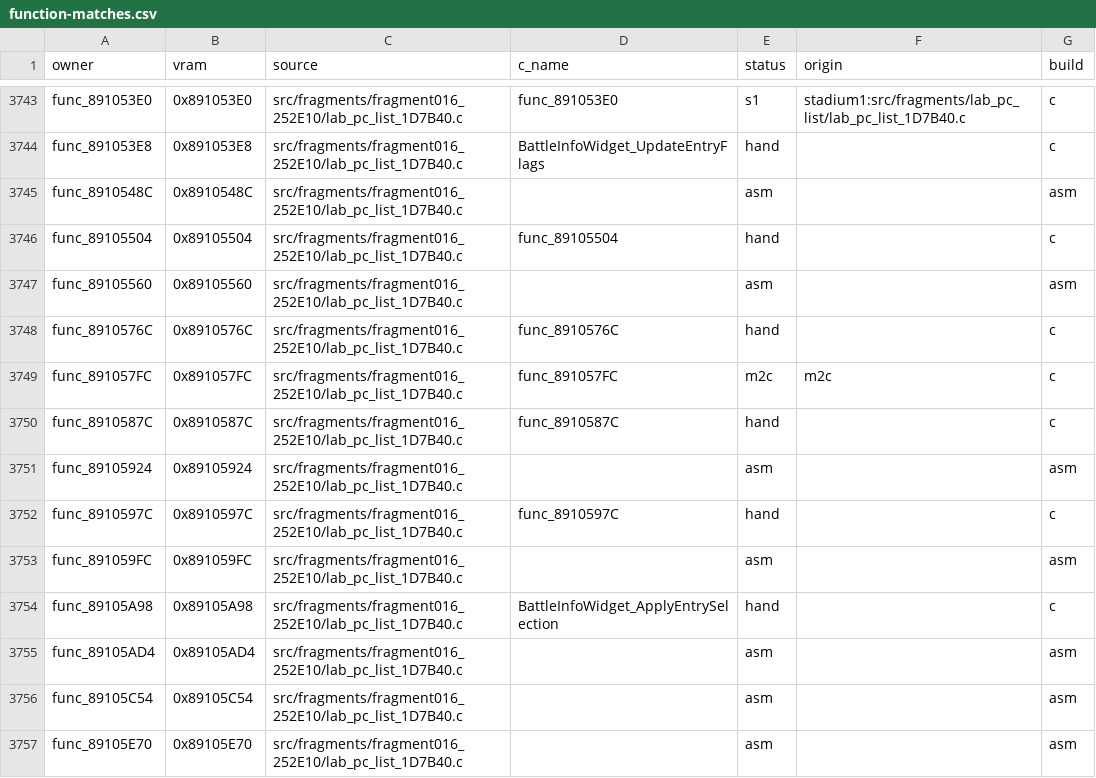
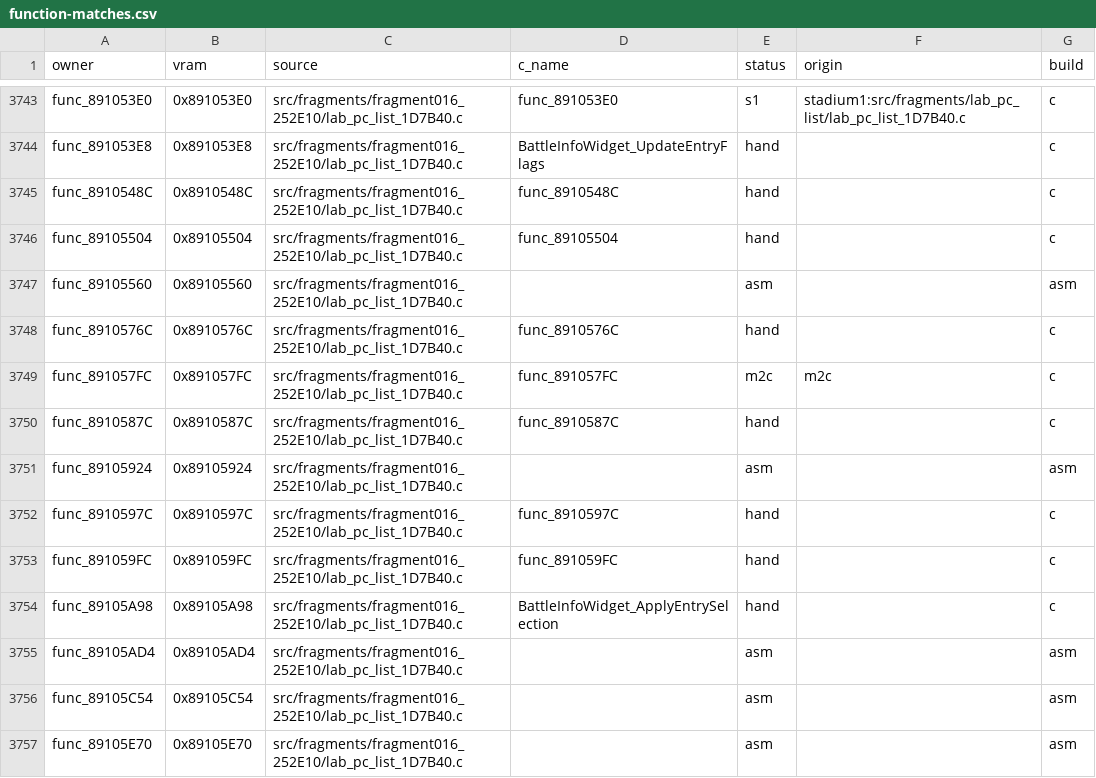
Before and after one commit to team-hippodrome/pokestadium0, a CSV file: docs/function-matches.csv, drawn as a sheet; only a part is shown, gaps mark what is left out.

Commit message:
Match laboratory list entry flag routines

```diff
--- a/docs/function-matches.csv
+++ b/docs/function-matches.csv
@@ -3744,3 +3744,3 @@ func_891053E0,0x891053E0,src/fragments/fragment016_252E10/lab_pc_list_1D7B40.c,f
 func_891053E8,0x891053E8,src/fragments/fragment016_252E10/lab_pc_list_1D7B40.c,BattleInfoWidget_UpdateEntryFlags,hand,,c
-func_8910548C,0x8910548C,src/fragments/fragment016_252E10/lab_pc_list_1D7B40.c,,asm,,asm
+func_8910548C,0x8910548C,src/fragments/fragment016_252E10/lab_pc_list_1D7B40.c,func_8910548C,hand,,c
 func_89105504,0x89105504,src/fragments/fragment016_252E10/lab_pc_list_1D7B40.c,func_89105504,hand,,c
@@ -3752,3 +3752,3 @@ func_89105924,0x89105924,src/fragments/fragment016_252E10/lab_pc_list_1D7B40.c,,
 func_8910597C,0x8910597C,src/fragments/fragment016_252E10/lab_pc_list_1D7B40.c,func_8910597C,hand,,c
-func_891059FC,0x891059FC,src/fragments/fragment016_252E10/lab_pc_list_1D7B40.c,,asm,,asm
+func_891059FC,0x891059FC,src/fragments/fragment016_252E10/lab_pc_list_1D7B40.c,func_891059FC,hand,,c
 func_89105A98,0x89105A98,src/fragments/fragment016_252E10/lab_pc_list_1D7B40.c,BattleInfoWidget_ApplyEntrySelection,hand,,c
```
Also changed, not shown: 7 other files.
